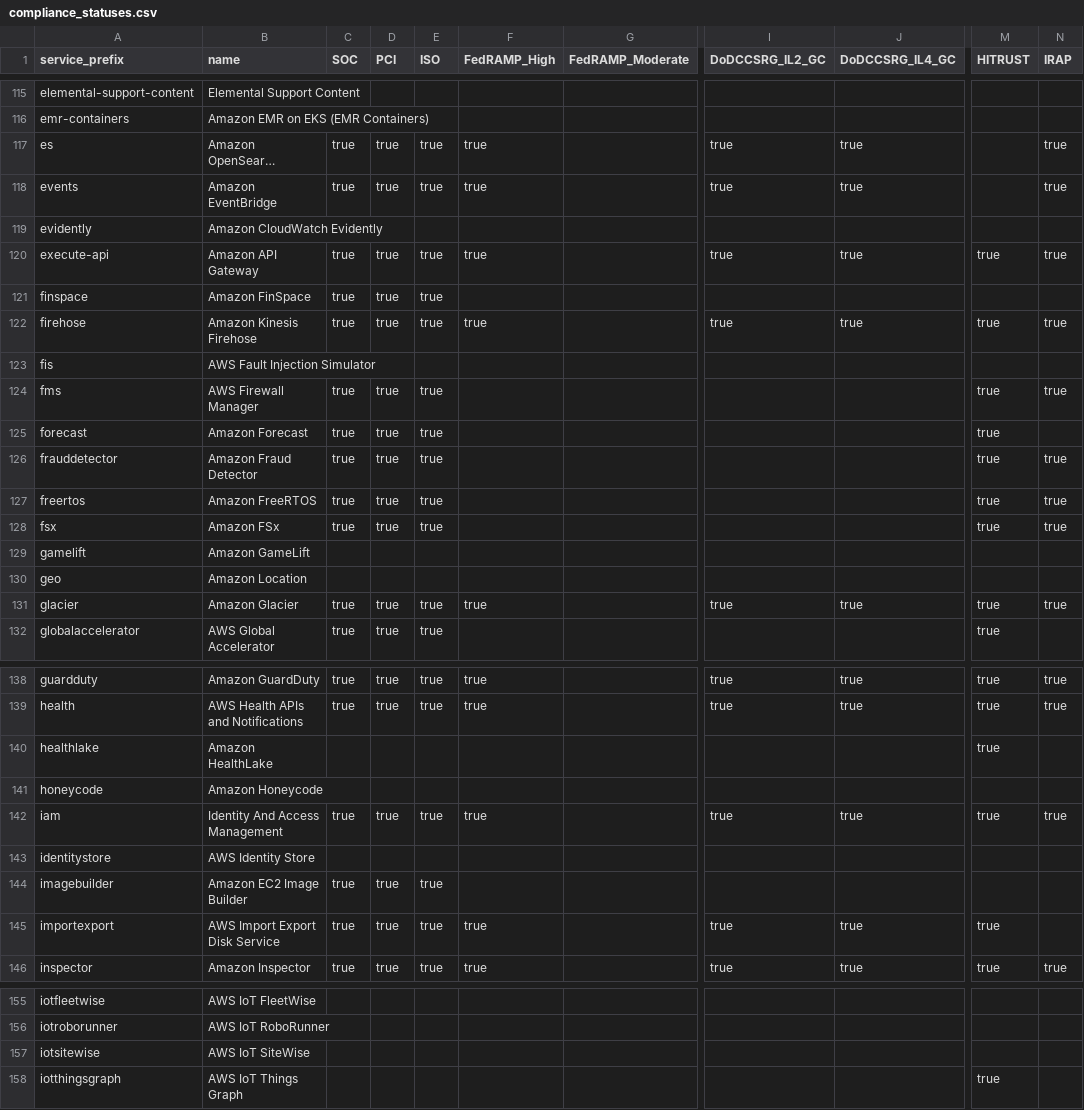
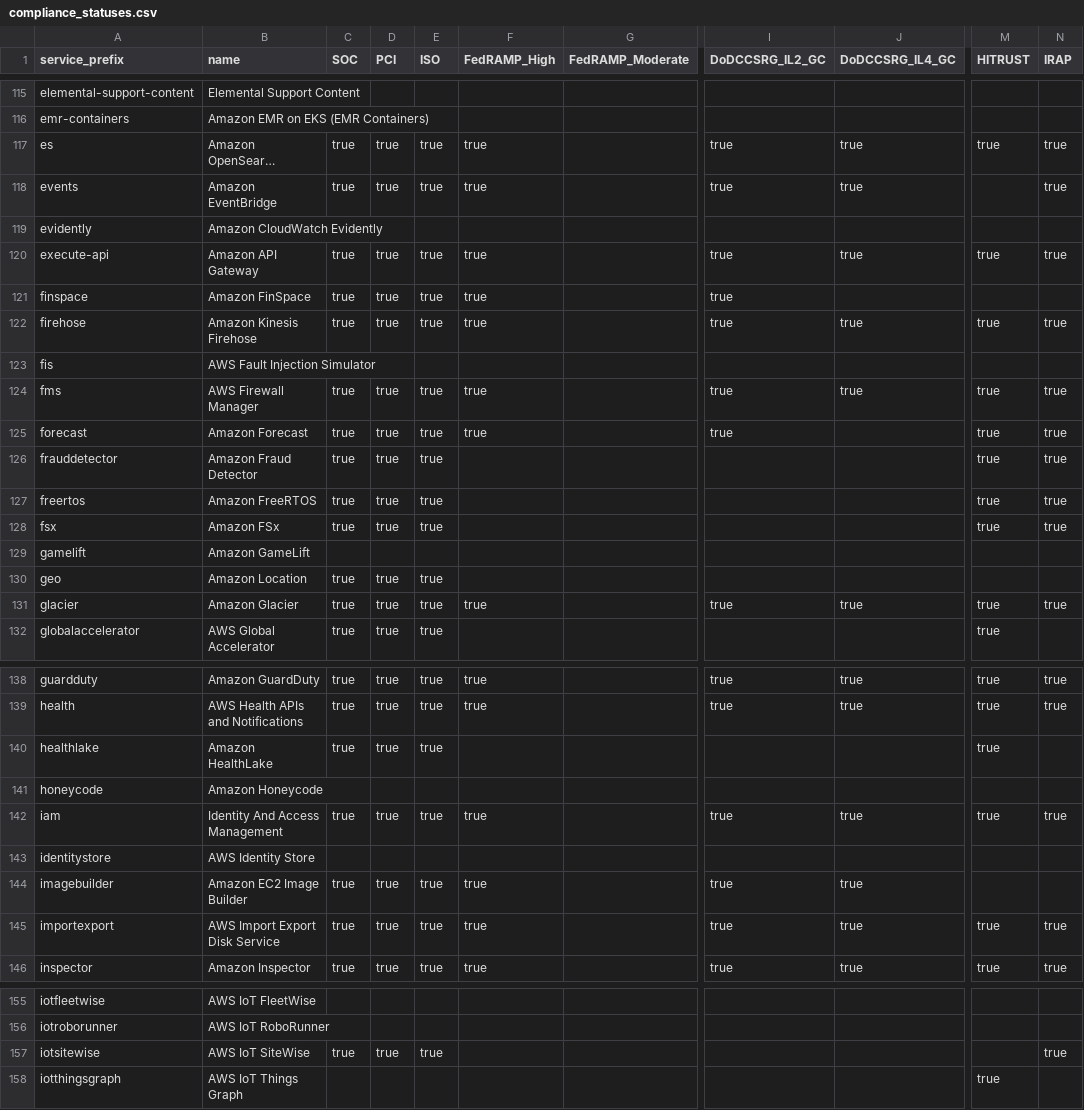
Before and after one commit to salesforce/aws-allowlister, a CSV file: aws_allowlister/data/compliance_statuses.csv, drawn as a sheet; only a part is shown, gaps mark what is left out; long unchanged cells end in …; the diff covers the shown part only; the diff names each change by its address in the sheet, - before the commit and + after, or states it on an @@ line.

```diff
--- a/aws_allowlister/data/compliance_statuses.csv
+++ b/aws_allowlister/data/compliance_statuses.csv
-M117 (HITRUST): (empty)
+M117 (HITRUST): true
-F121 (FedRAMP_High): (empty)
+F121 (FedRAMP_High): true
-I121 (DoDCCSRG_IL2_GC): (empty)
+I121 (DoDCCSRG_IL2_GC): true
-F124:F125 (FedRAMP_High): (empty)
+F124:F125 (FedRAMP_High): true
-I124:I125 (DoDCCSRG_IL2_GC): (empty)
+I124:I125 (DoDCCSRG_IL2_GC): true
-J124 (DoDCCSRG_IL4_GC): (empty)
+J124 (DoDCCSRG_IL4_GC): true
-N125 (IRAP): (empty)
+N125 (IRAP): true
-C130 (SOC): (empty)
+C130 (SOC): true
-D130 (PCI): (empty)
+D130 (PCI): true
-E130 (ISO): (empty)
+E130 (ISO): true
-C140 (SOC): (empty)
+C140 (SOC): true
-D140 (PCI): (empty)
+D140 (PCI): true
-E140 (ISO): (empty)
+E140 (ISO): true
-F144 (FedRAMP_High): (empty)
+F144 (FedRAMP_High): true
-I144 (DoDCCSRG_IL2_GC): (empty)
+I144 (DoDCCSRG_IL2_GC): true
-J144 (DoDCCSRG_IL4_GC): (empty)
+J144 (DoDCCSRG_IL4_GC): true
-N145 (IRAP): (empty)
+N145 (IRAP): true
-C157 (SOC): (empty)
+C157 (SOC): true
-D157 (PCI): (empty)
+D157 (PCI): true
-E157 (ISO): (empty)
+E157 (ISO): true
-N157 (IRAP): (empty)
+N157 (IRAP): true
```
Also changed, not shown: 44 edited cells elsewhere in this file, 39 other files.
